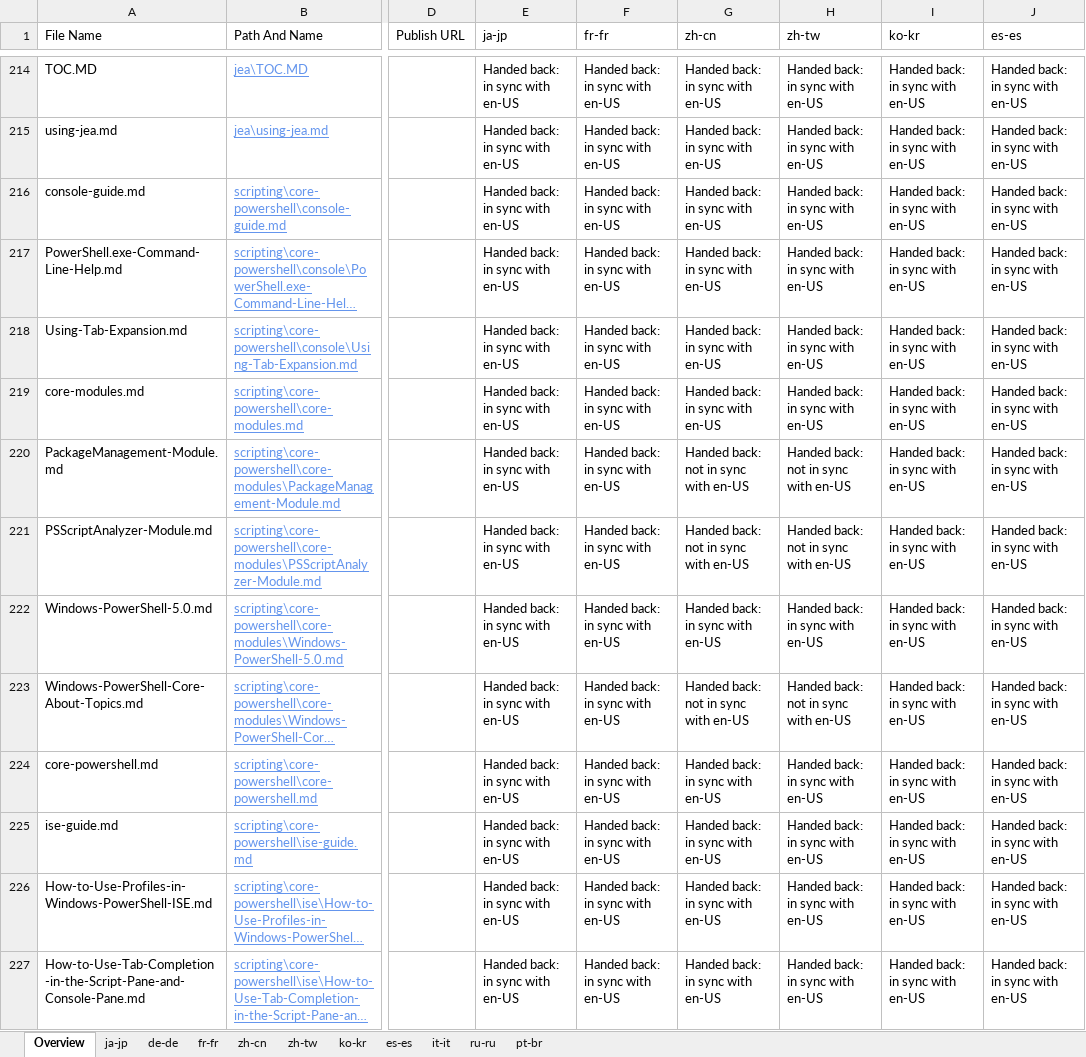
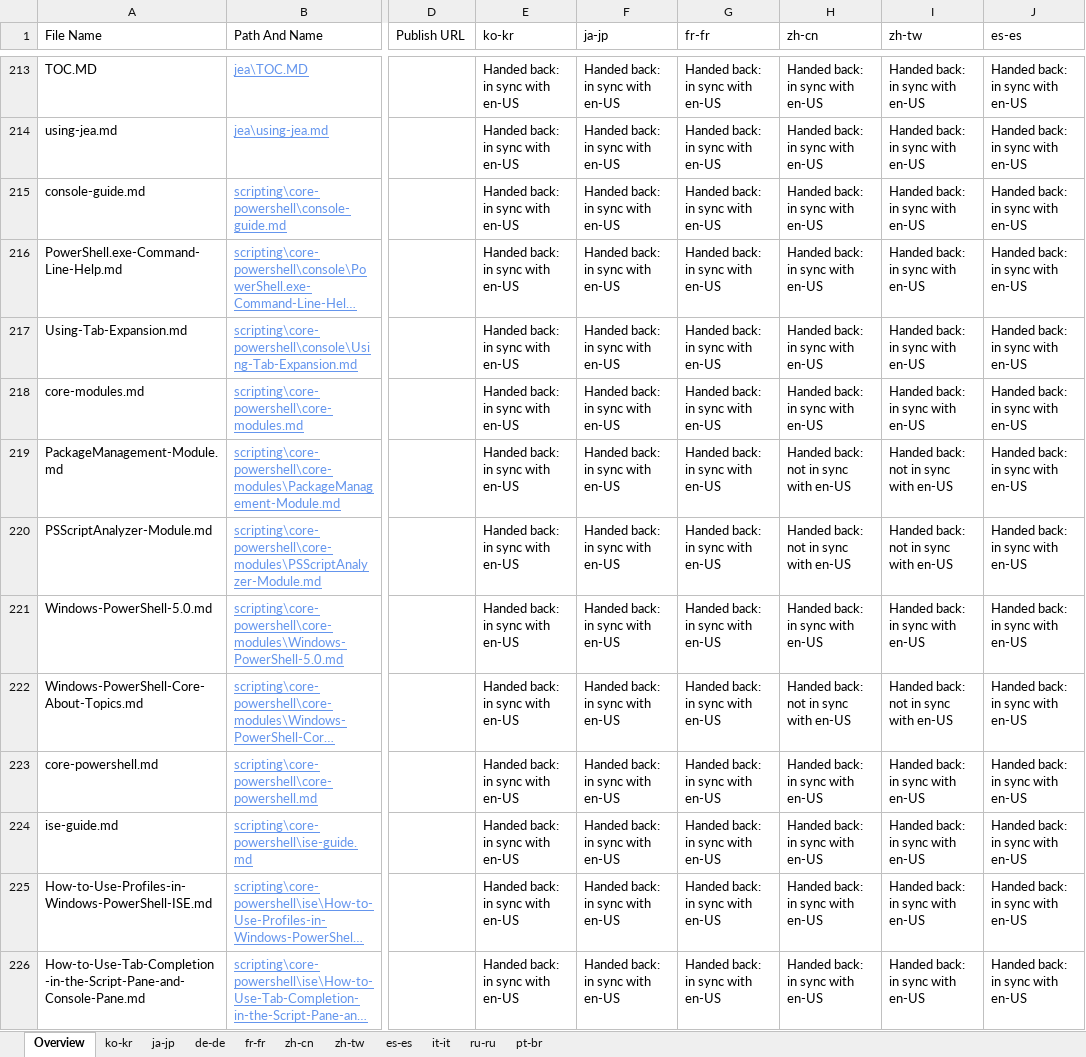
Before and after one commit to SonjaSaltzman/powerShell-Docs.handback, an Excel workbook: ol-handback/PowerShell/powerShell-Docs/live/handback-status.xlsx, sheet Overview, drawn as a sheet; only a part is shown, gaps mark what is left out; long unchanged cells end in …; values as stored, in another font and other column widths than the file's, no borders; table styles not drawn; addresses are those after the commit; the diff covers the shown part only; the diff names each change by its address in the sheet, - before the commit and + after, or states it on an @@ line.

```diff
--- a/ol-handback/PowerShell/powerShell-Docs/live/handback-status.xlsx (sheet Overview)
+++ b/ol-handback/PowerShell/powerShell-Docs/live/handback-status.xlsx (sheet Overview)
@@ sheet tab order changed: Overview | ko-kr | ja-jp | de-de | fr-fr | zh-cn | zh-tw | es-es | it-it | ru-ru | pt-br @@
-E1: ja-jp
+E1: ko-kr
-F1: fr-fr
+F1: ja-jp
-G1: zh-cn
+G1: fr-fr
-H1: zh-tw
+H1: zh-cn
-I1: ko-kr
+I1: zh-tw
-G219:G220 (fr-fr): Handed back: not in sync with en-US
+G219:G220 (fr-fr): Handed back: in sync with en-US
-I219:I220 (zh-tw): Handed back: in sync with en-US
+I219:I220 (zh-tw): Handed back: not in sync with en-US
-G222 (fr-fr): Handed back: not in sync with en-US
+G222 (fr-fr): Handed back: in sync with en-US
-I222 (zh-tw): Handed back: in sync with en-US
+I222 (zh-tw): Handed back: not in sync with en-US
```
Also changed, not shown: 1 added row, 1 removed row and 39 edited cells elsewhere in this sheet, sheet ko-kr, ol-handback/PowerShell/powerShell-Docs/live/localization-status.xlsx.
